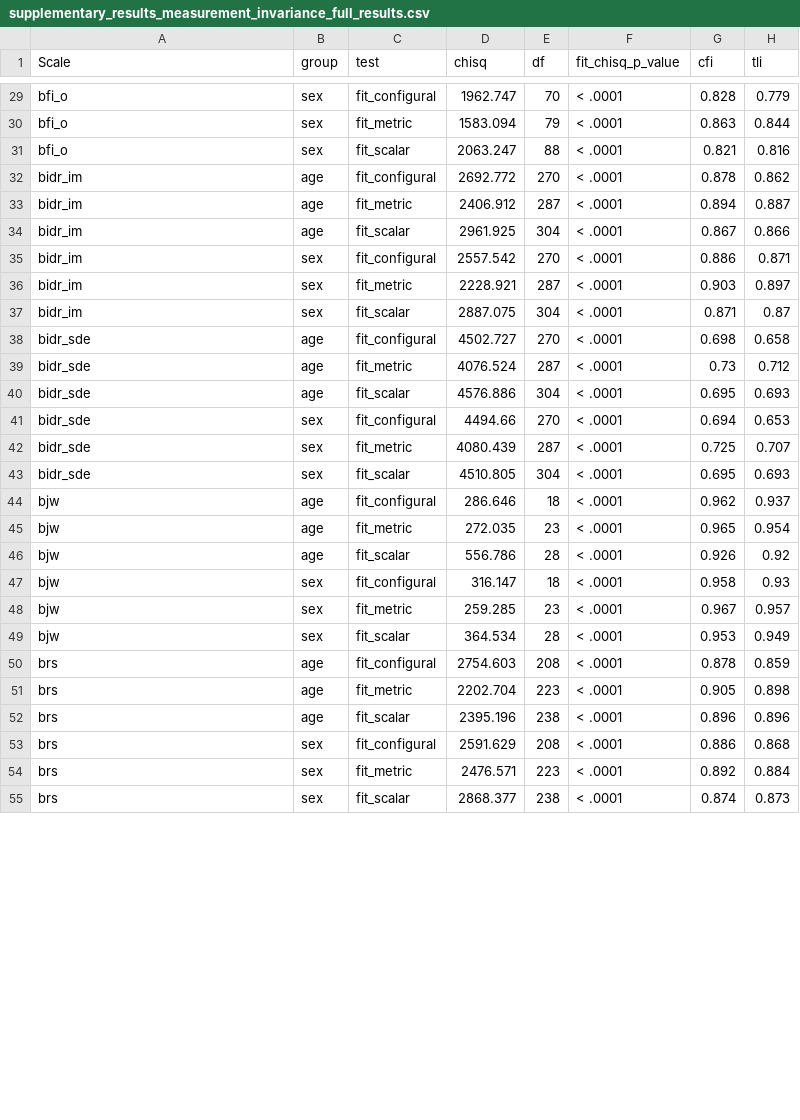
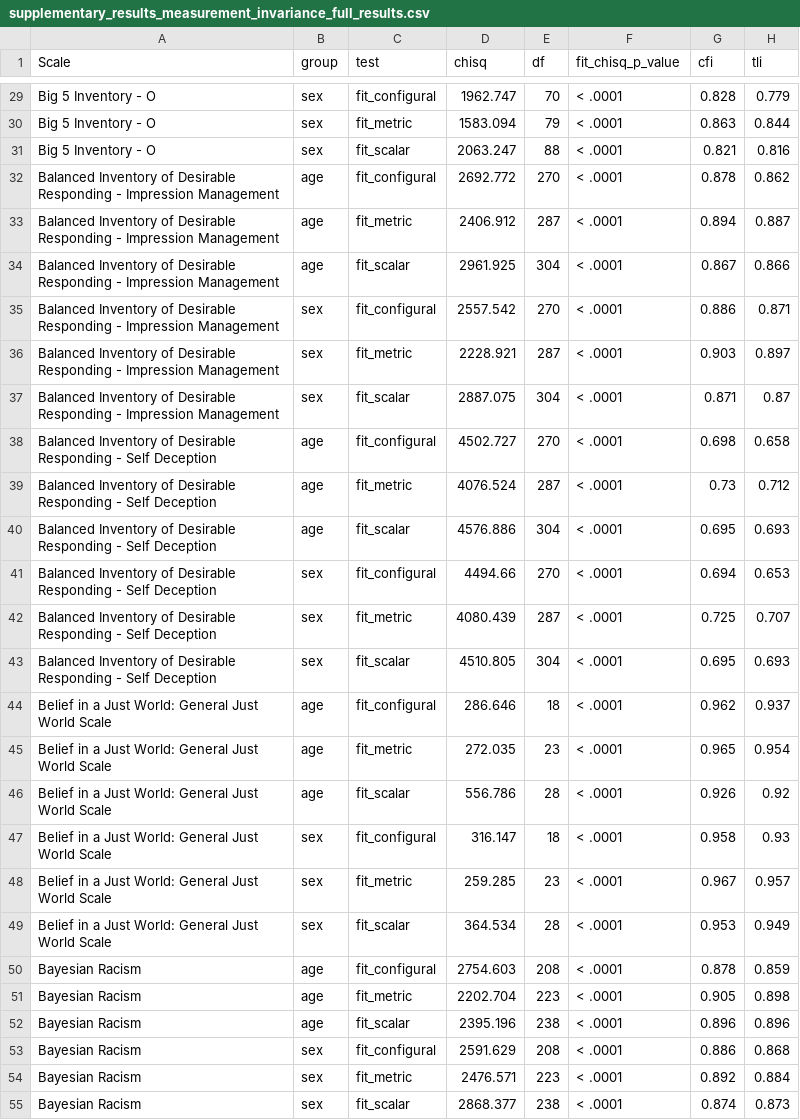
Before and after one commit to ianhussey/hidden-invalidity, a CSV file: analyses/results/supplementary_results_measurement_invariance_full_results.csv, drawn as a sheet; only a part is shown, gaps mark what is left out; the diff covers the shown part only; the diff names each change by its address in the sheet, - before the commit and + after, or states it on an @@ line.

```diff
--- a/analyses/results/supplementary_results_measurement_invariance_full_results.csv
+++ b/analyses/results/supplementary_results_measurement_invariance_full_results.csv
-A29:A31 (Scale): bfi_o
+A29:A31 (Scale): Big 5 Inventory - O
-A32:A37 (Scale): bidr_im
+A32:A37 (Scale): Balanced Inventory of Desirable Responding - Impression Management
-A38:A43 (Scale): bidr_sde
+A38:A43 (Scale): Balanced Inventory of Desirable Responding - Self Deception
-A44:A49 (Scale): bjw
+A44:A49 (Scale): Belief in a Just World: General Just World Scale
-A50:A55 (Scale): brs
+A50:A55 (Scale): Bayesian Racism
```
Also changed, not shown: 129 edited cells elsewhere in this file, analyses/results/main_results_summary.csv, analyses/results/main_results_table.csv, 8 other files.
